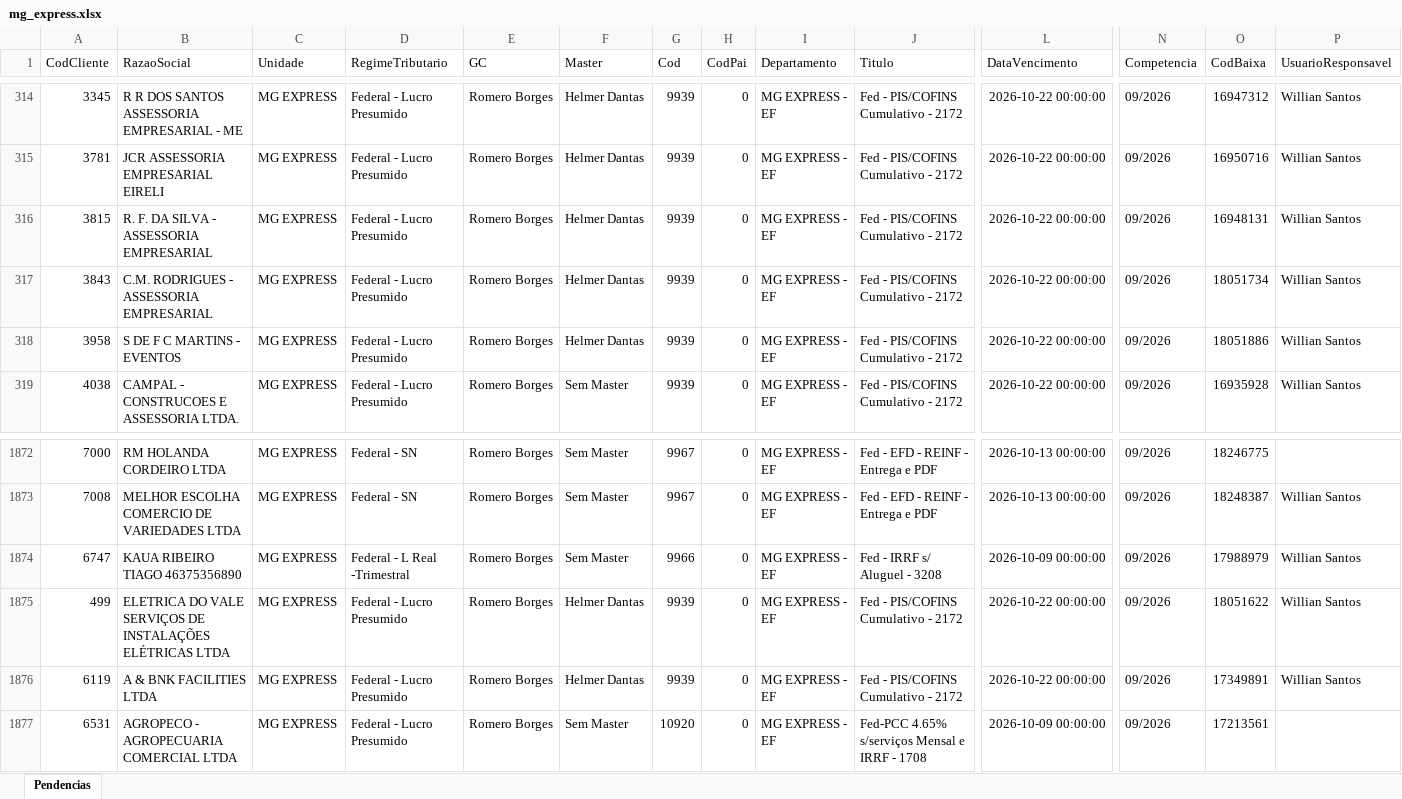
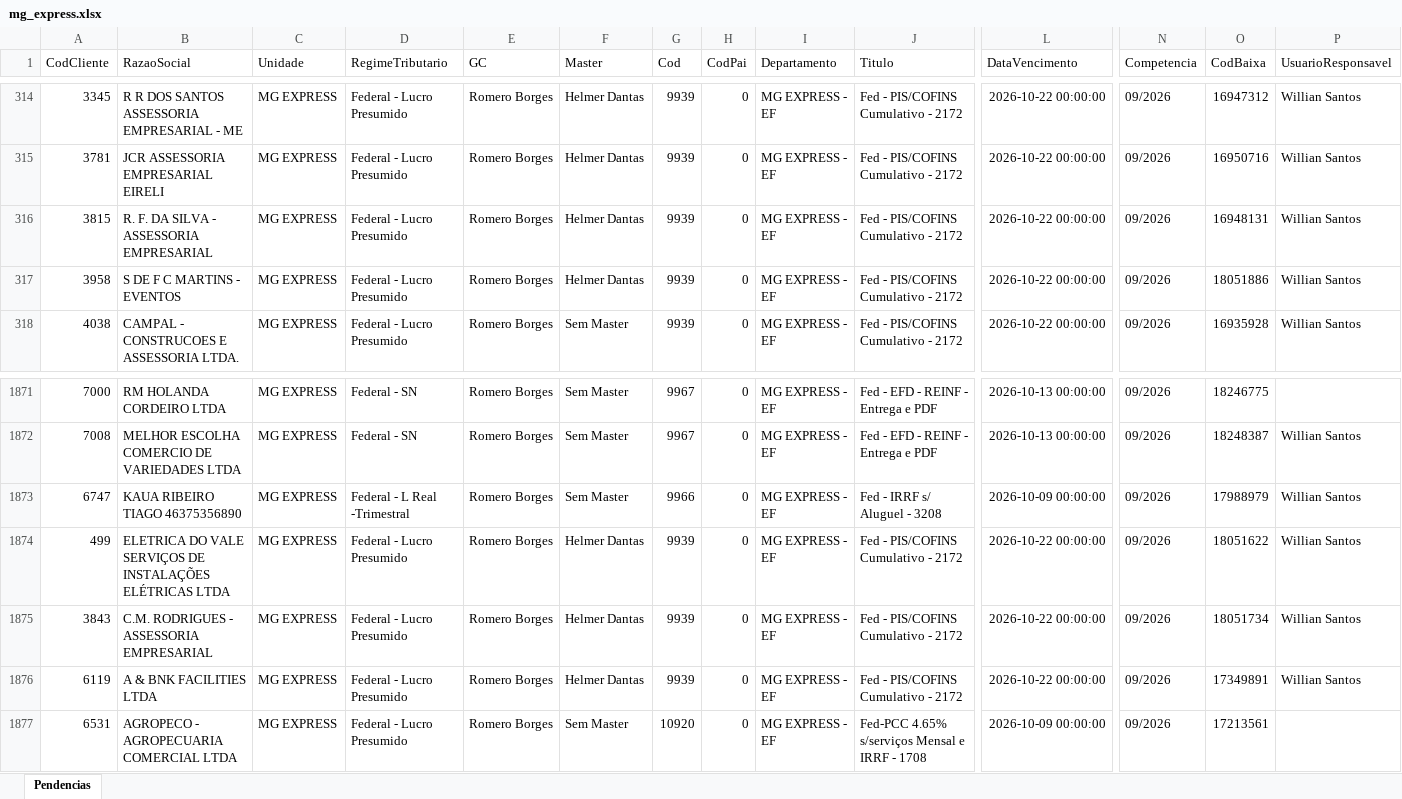
Before and after one commit to Controladoria-MG/Portal-das-tarefas, an Excel workbook: dados/base/mg_express.xlsx, sheet Pendencias, drawn as a sheet; only a part is shown, gaps mark what is left out; values as stored, in another font and other column widths than the file's, no borders; removed rows and columns are numbered as before the commit, all else as after; rows hold the shown columns only; the diff names each change by its address in the sheet, - before the commit and + after, or states it on an @@ line.

```diff
--- a/dados/base/mg_express.xlsx (sheet Pendencias)
+++ b/dados/base/mg_express.xlsx (sheet Pendencias)
-row 317: 3843 | C.M. RODRIGUES - ASSESSORIA EMPRESARIAL | MG EXPRESS | Federal - Lucro Presumido | Romero Borges | Helmer Dantas | 9939 | 0 | MG EXPRESS - EF | Fed - PIS/COFINS Cumulativo - 2172 | 2026-10-22 00:00:00 | 09/2026 | 18051734 | Willian Santos
+row 1875: 3843 | C.M. RODRIGUES - ASSESSORIA EMPRESARIAL | MG EXPRESS | Federal - Lucro Presumido | Romero Borges | Helmer Dantas | 9939 | 0 | MG EXPRESS - EF | Fed - PIS/COFINS Cumulativo - 2172 | 2026-10-22 00:00:00 | 09/2026 | 18051734 | Willian Santos
```
Also changed, not shown: dados/base/bpo.xlsx, dados/base/goias.xlsx, 3 other files.
